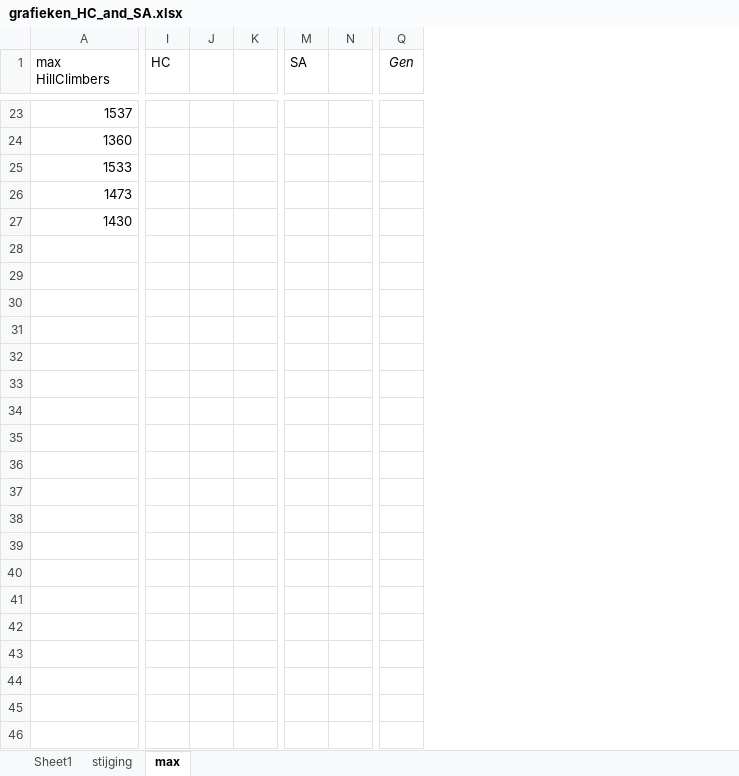
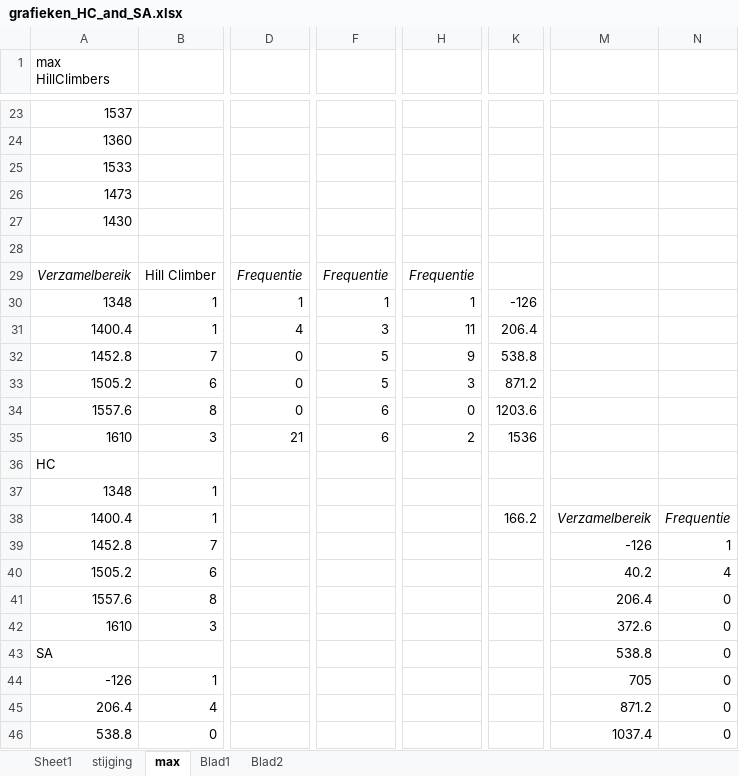
Before and after one commit to popoiopo/Heuristieken, an Excel workbook: grafieken_HC_and_SA.xlsx, sheet max, drawn as a sheet; only a part is shown, gaps mark what is left out; values as stored, in another font and other column widths than the file's, no borders; charts and pictures not drawn; 1 other sheet too large or unreadable and not compared; removed rows and columns are numbered as before the commit, all else as after; rows hold the shown columns only; the diff covers the shown part only; the diff names each change by its address in the sheet, - before the commit and + after, or states it on an @@ line.

```diff
--- a/grafieken_HC_and_SA.xlsx (sheet max)
+++ b/grafieken_HC_and_SA.xlsx (sheet max)
+sheet tab: Blad1
+sheet tab: Blad2
+column B, empty
+column D, empty
+column F, empty
+column H, empty
-column I (HC), empty
-column J, empty
-column K, empty
-column M (SA), empty
-column N, empty
+column K, empty
-column Q (Gen), empty
+column M, empty
+column N, empty
+row 28: (empty)
+row 29: Verzamelbereik | Hill Climber | Frequentie | Frequentie | Frequentie
+row 30: 1348 | 1 | 1 | 1 | 1 | -126
+row 31: 1400.4 | 1 | 4 | 3 | 11 | 206.4
+row 32: 1452.8 | 7 | 0 | 5 | 9 | 538.8
+row 33: 1505.2 | 6 | 0 | 5 | 3 | 871.2
+row 34: 1557.6 | 8 | 0 | 6 | 0 | 1203.6
+row 35: 1610 | 3 | 21 | 6 | 2 | 1536
+row 36: HC
+row 37: 1348 | 1
+row 38: 1400.4 | 1 |  |  |  | 166.2 | Verzamelbereik | Frequentie
+row 39: 1452.8 | 7 |  |  |  |  | -126 | 1
+row 40: 1505.2 | 6 |  |  |  |  | 40.2 | 4
+row 41: 1557.6 | 8 |  |  |  |  | 206.4 | 0
+row 42: 1610 | 3 |  |  |  |  | 372.6 | 0
+row 43: SA |  |  |  |  |  | 538.8 | 0
+row 44: -126 | 1 |  |  |  |  | 705 | 0
+row 45: 206.4 | 4 |  |  |  |  | 871.2 | 0
+row 46: 538.8 | 0 |  |  |  |  | 1037.4 | 0
```
Also changed, not shown: 17 added rows, 10 removed columns and 8 edited cells elsewhere in this sheet, charts or pictures, 1 other file.
